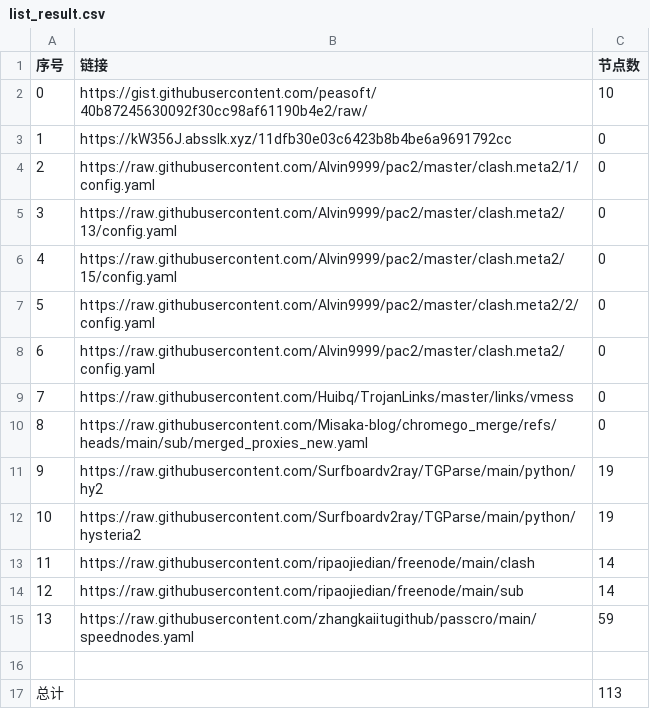
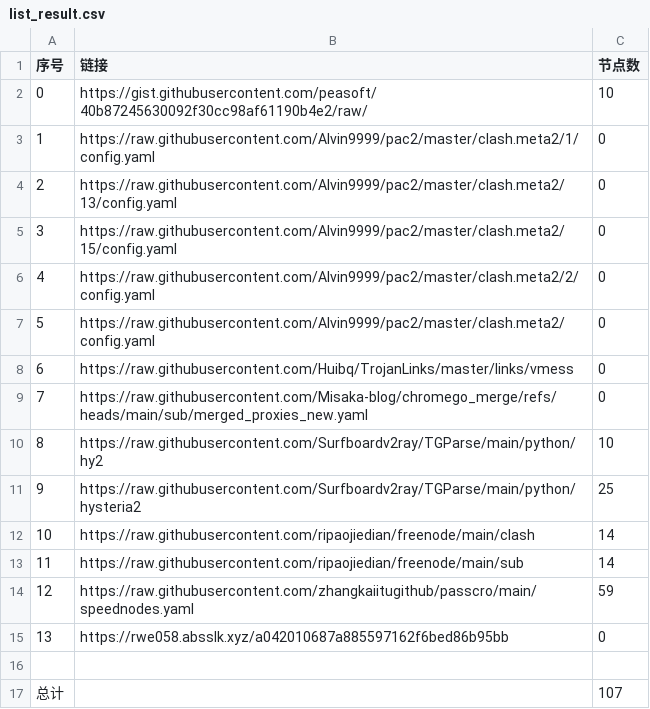
Before and after one commit to gm1008666/NoMoreWalls, a CSV file: list_result.csv, drawn as a sheet; removed rows and columns are numbered as before the commit, all else as after; the diff names each change by its address in the sheet, - before the commit and + after, or states it on an @@ line.

```diff
--- a/list_result.csv
+++ b/list_result.csv
-row 3: 1 | https://kW356J.absslk.xyz/11dfb30e03c6423b8b4be6a9691792cc | 0
@@ column A (序号) renumbered between rows 3 and 14 @@
-C10 (节点数): 19
+C10 (节点数): 10
-C11 (节点数): 19
+C11 (节点数): 25
+row 15: 13 | https://rwe058.absslk.xyz/a042010687a885597162f6bed86b95bb | 0
-C17 (节点数): 113
+C17 (节点数): 107
```
Also changed, not shown: 9 other files.
